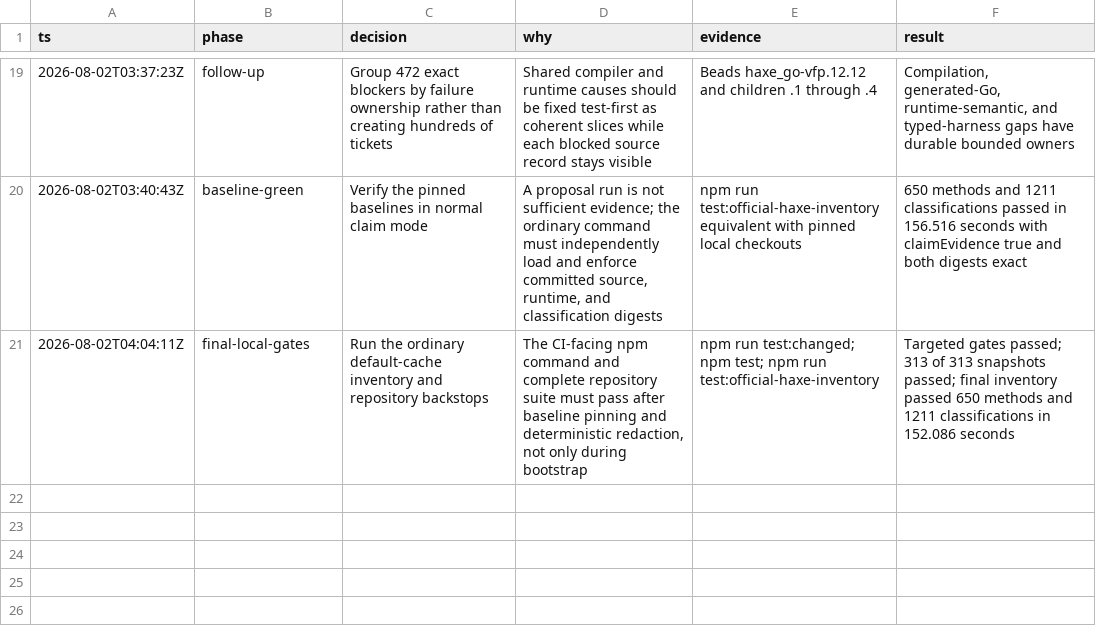
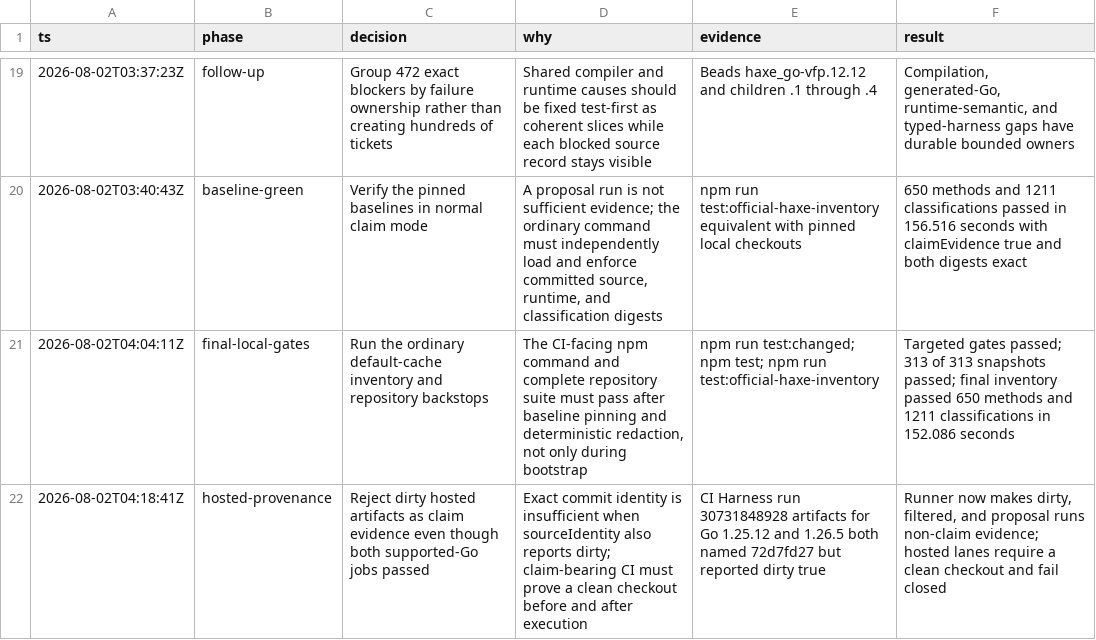
Before and after one commit to fullofcaffeine/reflaxe.go, a TSV file: .audit/haxe_go-vfp.12.10.tsv, drawn as a sheet; only a part is shown, gaps mark what is left out.

Commit message:
fix(conformance): require clean inventory provenance
The first hosted inventory artifacts named the correct commit but also reported a dirty checkout. Passing tests cannot be claim evidence when the source state is not clean.\n\nMake dirty, filtered, and proposal runs explicitly non-claim evidence. Supported CI lanes now verify a clean checkout, require it before and after execution, and fail instead of publishing an ambiguous success. Focused contracts cover the claim-evidence truth table and workflow enforcement.\n\nThis correction was prompted by inspecting the actual Go 1.25.12 and 1.26.5 artifacts from CI Harness run 30731848928; both functional inventories passed, but their provenance was not accepted.

```diff
--- a/.audit/haxe_go-vfp.12.10.tsv
+++ b/.audit/haxe_go-vfp.12.10.tsv
@@ -21 +21,2 @@ ts	phase	decision	why	evidence	result
 2026-08-02T04:04:11Z	final-local-gates	Run the ordinary default-cache inventory and repository backstops	The CI-facing npm command and complete repository suite must pass after baseline pinning and deterministic redaction, not only during bootstrap	npm run test:changed; npm test; npm run test:official-haxe-inventory	Targeted gates passed; 313 of 313 snapshots passed; final inventory passed 650 methods and 1211 classifications in 152.086 seconds
+2026-08-02T04:18:41Z	hosted-provenance	Reject dirty hosted artifacts as claim evidence even though both supported-Go jobs passed	Exact commit identity is insufficient when sourceIdentity also reports dirty; claim-bearing CI must prove a clean checkout before and after execution	CI Harness run 30731848928 artifacts for Go 1.25.12 and 1.26.5 both named 72d7fd27 but reported dirty true	Runner now makes dirty, filtered, and proposal runs non-claim evidence; hosted lanes require a clean checkout and fail closed
```
Also changed, not shown: 4 other files.
